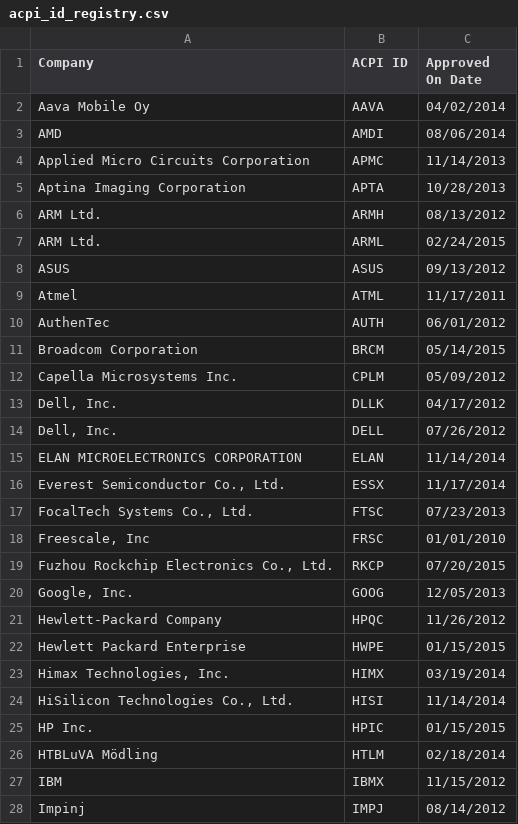
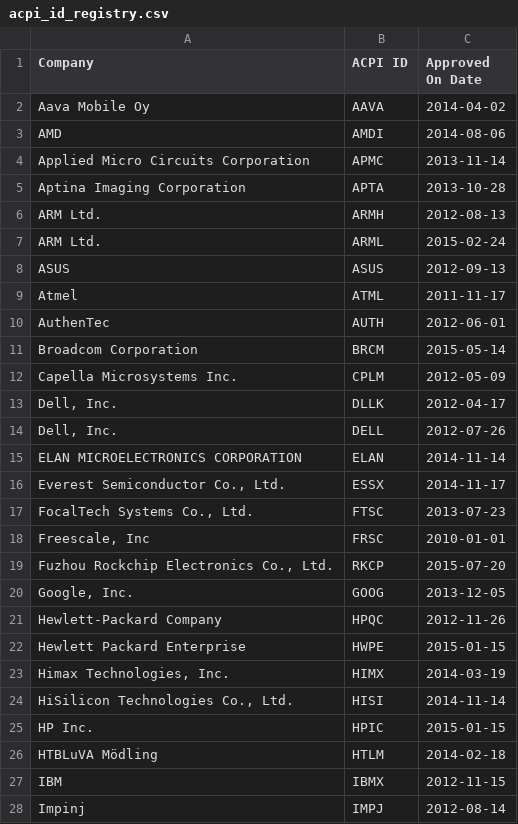
Before and after one commit to AKJUS/systemd-rhel10, a CSV file: hwdb.d/acpi_id_registry.csv, drawn as a sheet; only a part is shown; the diff covers the shown part only.

Commit message:
Update hwdb
ninja -C build update-hwdb

(cherry picked from commit b6e160232c970d275400ce0c45050fe0d0860711)

Related: RHEL-72703

```diff
--- a/hwdb.d/acpi_id_registry.csv
+++ b/hwdb.d/acpi_id_registry.csv
@@ -1,28 +1,28 @@
 Company,"ACPI ID","Approved On Date"
-"Aava Mobile Oy",AAVA,04/02/2014
-AMD,AMDI,08/06/2014
-"Applied Micro Circuits Corporation",APMC,11/14/2013
-"Aptina Imaging Corporation",APTA,10/28/2013
-"ARM Ltd.",ARMH,08/13/2012
-"ARM Ltd.",ARML,02/24/2015
-ASUS,ASUS,09/13/2012
-Atmel,ATML,11/17/2011
-AuthenTec,AUTH,06/01/2012
-"Broadcom Corporation",BRCM,05/14/2015
-"Capella Microsystems Inc.",CPLM,05/09/2012
-"Dell, Inc.",DLLK,04/17/2012
-"Dell, Inc.",DELL,07/26/2012
-"ELAN MICROELECTRONICS CORPORATION",ELAN,11/14/2014
-"Everest Semiconductor Co., Ltd.",ESSX,11/17/2014
-"FocalTech Systems Co., Ltd.",FTSC,07/23/2013
-"Freescale, Inc",FRSC,01/01/2010
-"Fuzhou Rockchip Electronics Co., Ltd.",RKCP,07/20/2015
-"Google, Inc.",GOOG,12/05/2013
-"Hewlett-Packard Company",HPQC,11/26/2012
-"Hewlett Packard Enterprise",HWPE,01/15/2015
-"Himax Technologies, Inc.",HIMX,03/19/2014
-"HiSilicon Technologies Co., Ltd.",HISI,11/14/2014
-"HP Inc.",HPIC,01/15/2015
-"HTBLuVA Mödling",HTLM,02/18/2014
-IBM,IBMX,11/15/2012
-Impinj,IMPJ,08/14/2012
+"Aava Mobile Oy",AAVA,2014-04-02
+AMD,AMDI,2014-08-06
+"Applied Micro Circuits Corporation",APMC,2013-11-14
+"Aptina Imaging Corporation",APTA,2013-10-28
+"ARM Ltd.",ARMH,2012-08-13
+"ARM Ltd.",ARML,2015-02-24
+ASUS,ASUS,2012-09-13
+Atmel,ATML,2011-11-17
+AuthenTec,AUTH,2012-06-01
+"Broadcom Corporation",BRCM,2015-05-14
+"Capella Microsystems Inc.",CPLM,2012-05-09
+"Dell, Inc.",DLLK,2012-04-17
+"Dell, Inc.",DELL,2012-07-26
+"ELAN MICROELECTRONICS CORPORATION",ELAN,2014-11-14
+"Everest Semiconductor Co., Ltd.",ESSX,2014-11-17
+"FocalTech Systems Co., Ltd.",FTSC,2013-07-23
+"Freescale, Inc",FRSC,2010-01-01
+"Fuzhou Rockchip Electronics Co., Ltd.",RKCP,2015-07-20
+"Google, Inc.",GOOG,2013-12-05
+"Hewlett-Packard Company",HPQC,2012-11-26
+"Hewlett Packard Enterprise",HWPE,2015-01-15
+"Himax Technologies, Inc.",HIMX,2014-03-19
+"HiSilicon Technologies Co., Ltd.",HISI,2014-11-14
+"HP Inc.",HPIC,2015-01-15
+"HTBLuVA Mödling",HTLM,2014-02-18
+IBM,IBMX,2012-11-15
+Impinj,IMPJ,2012-08-14
```
Also changed, not shown: 1 added row and 124 edited cells elsewhere in this file, 9 other files.
